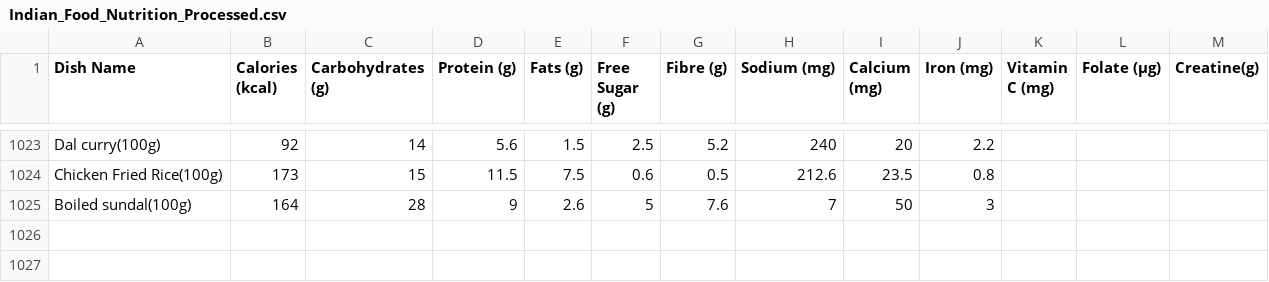
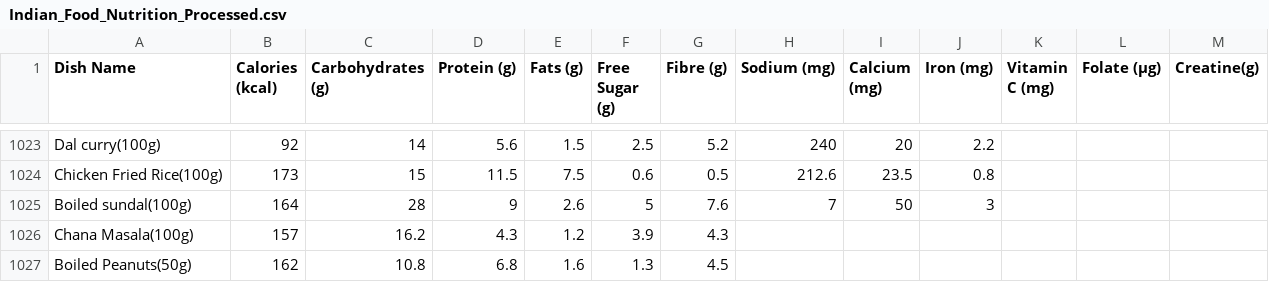
Before and after one commit to ssdafeef/Calorie-calculater, a CSV file: cloned/Indian_Food_Nutrition_Processed.csv, drawn as a sheet; only a part is shown, gaps mark what is left out.

```diff
--- a/cloned/Indian_Food_Nutrition_Processed.csv
+++ b/cloned/Indian_Food_Nutrition_Processed.csv
@@ -1025 +1025,3 @@ Chicken Fried Rice(100g),173,15,11.5,7.5,0.6,0.5,212.6,23.5,0.8,
 Boiled sundal(100g),164,28,9,2.6,5,7.6,7,50,3
+Chana Masala(100g),157,16.2,4.3,1.2,3.9,4.3,
+Boiled Peanuts(50g),162,10.8,6.8,1.6,1.3,4.5,
```
Also changed, not shown: cloned/newdb.csv.
